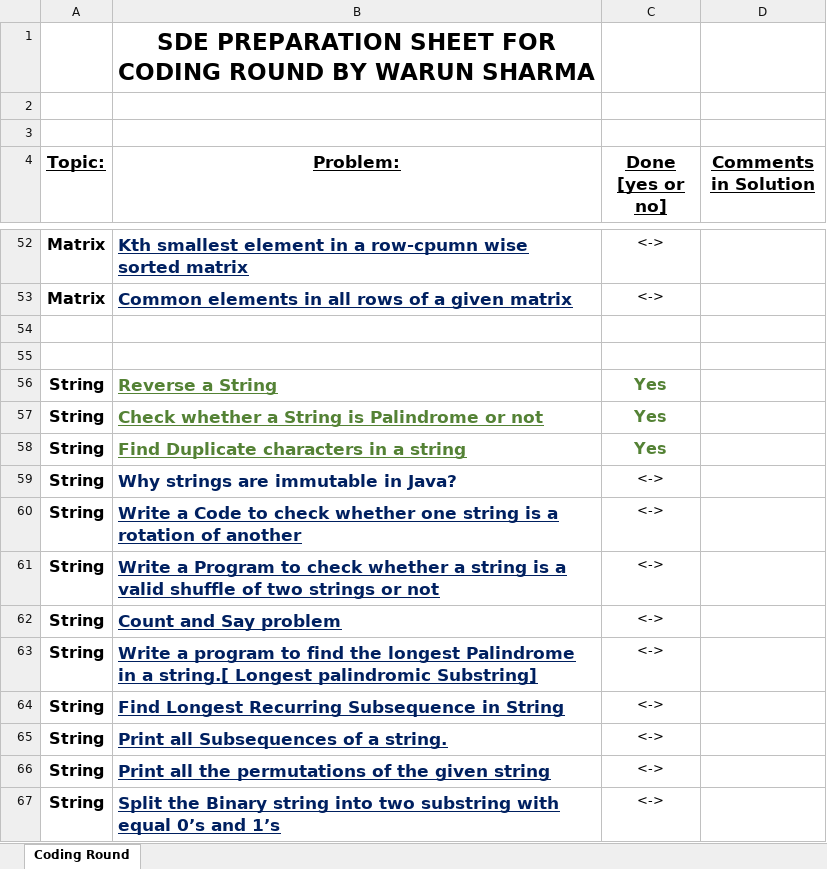
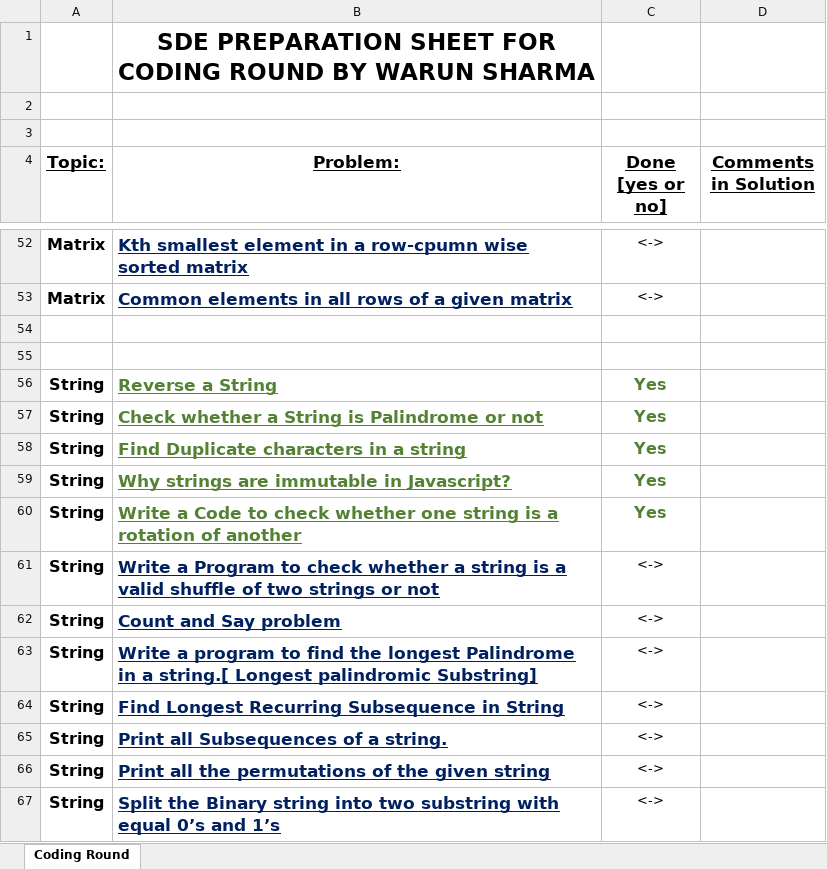
Before and after one commit to WarunSharma/Interview-preparation-2021-2022-, an Excel workbook: Data Structure & Algorithms/SDE PREPARATION SHEET FOR CODING ROUND.xlsx, sheet Coding Round, drawn as a sheet; only a part is shown, gaps mark what is left out; values as stored, in another font and other column widths than the file's, no borders; the diff names each change by its address in the sheet, - before the commit and + after, or states it on an @@ line.

Commit message:
Modified problem status in SDE sheet

```diff
--- a/Data Structure & Algorithms/SDE PREPARATION SHEET FOR CODING ROUND.xlsx (sheet Coding Round)
+++ b/Data Structure & Algorithms/SDE PREPARATION SHEET FOR CODING ROUND.xlsx (sheet Coding Round)
-B59 (Problem:): Why strings are immutable in Java?
+B59 (Problem:): Why strings are immutable in Javascript?
-B59:B60 text colour: #002060
+B59:B60 text colour: #548235
-B59 underline: off
+B59 underline: on
-C59:C60 (Done [yes or no]): <->
+C59:C60 (Done [yes or no]): Yes
@@ C59:C60 bold: off → on, text colour: black → #548235, text size: larger @@
```
